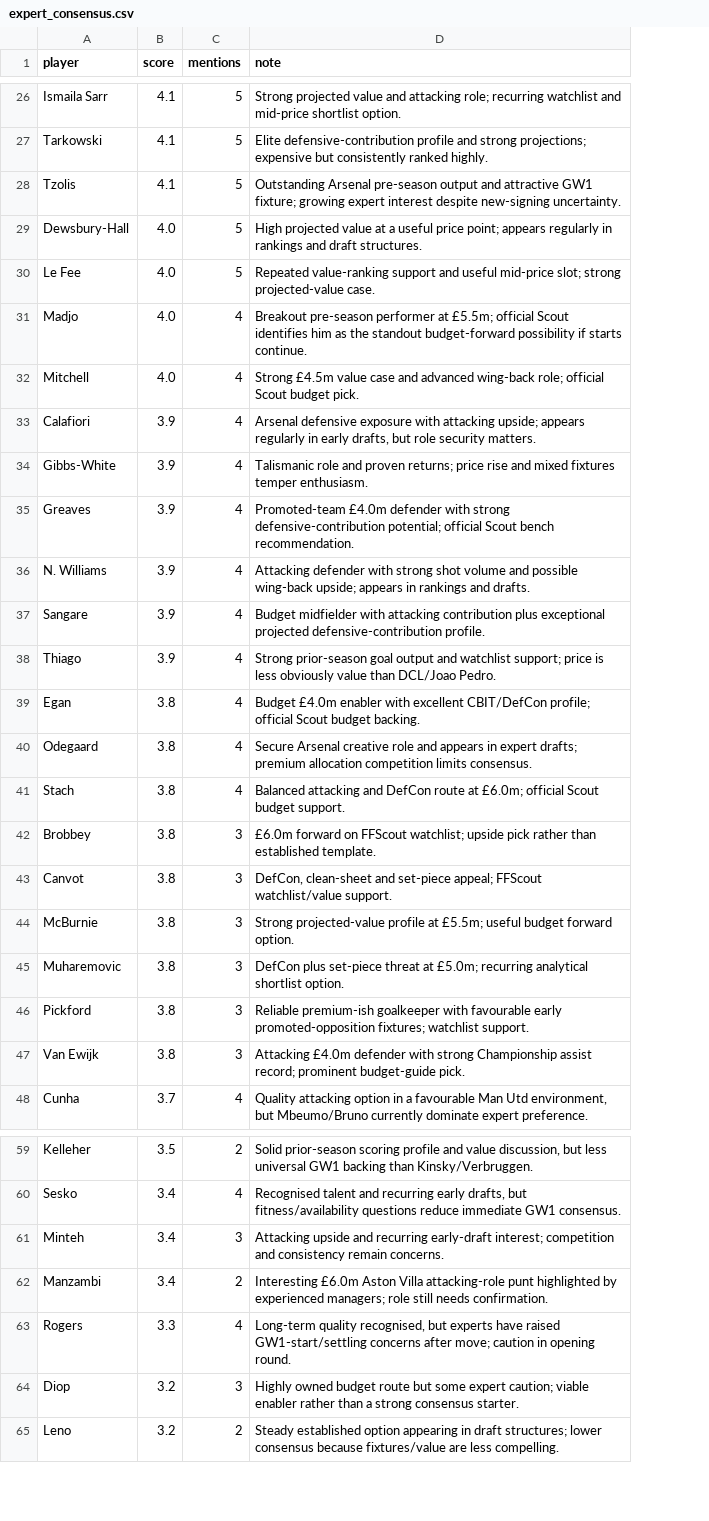
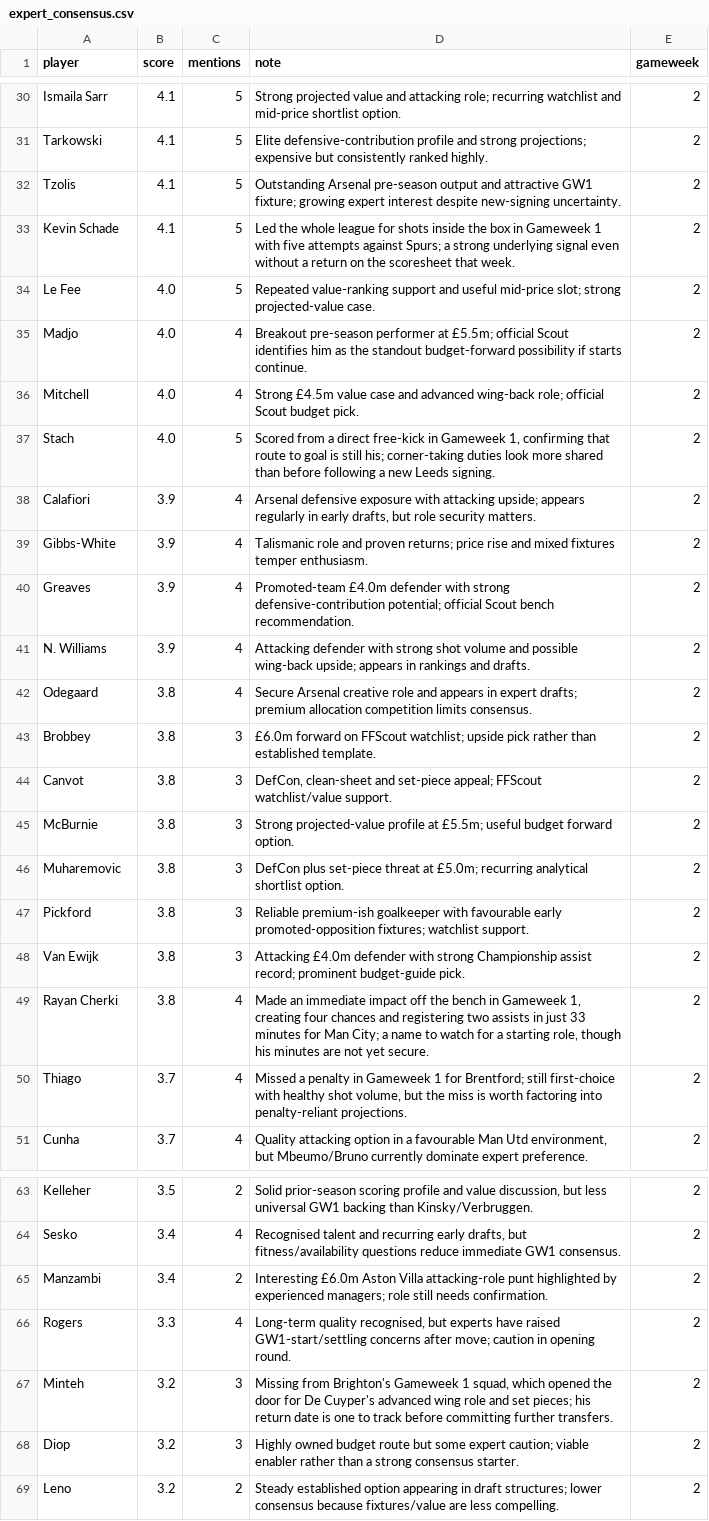
Before and after one commit to atsafos/fpl-transfer-advisor, a CSV file: expert_consensus.csv, drawn as a sheet; only a part is shown, gaps mark what is left out; removed rows and columns are numbered as before the commit, all else as after; the diff covers the shown part only; the diff names each change by its address in the sheet, - before the commit and + after, or states it on an @@ line.

```diff
--- a/expert_consensus.csv
+++ b/expert_consensus.csv
+column E (gameweek), rows 30-32: all 2; rows 34-36: all 2; rows 38-48: all 2; row 51: 2; rows 63-66: all 2; rows 68-69: 2 | 2
-row 29: Dewsbury-Hall | 4.0 | 5 | High projected value at a useful price point; appears regularly in rankings and draft structures.
+row 33: Kevin Schade | 4.1 | 5 | Led the whole league for shots inside the box in Gameweek 1 with five attempts against Spurs; a strong underlying signal even without a return on the scoresheet that week. | 2
+row 37: Stach | 4.0 | 5 | Scored from a direct free-kick in Gameweek 1, confirming that route to goal is still his; corner-taking duties look more shared than before following a new Leeds signing. | 2
-row 37: Sangare | 3.9 | 4 | Budget midfielder with attacking contribution plus exceptional projected defensive-contribution profile.
-row 38: Thiago | 3.9 | 4 | Strong prior-season goal output and watchlist support; price is less obviously value than DCL/Joao Pedro.
-row 39: Egan | 3.8 | 4 | Budget £4.0m enabler with excellent CBIT/DefCon profile; official Scout budget backing.
-row 41: Stach | 3.8 | 4 | Balanced attacking and DefCon route at £6.0m; official Scout budget support.
+row 49: Rayan Cherki | 3.8 | 4 | Made an immediate impact off the bench in Gameweek 1, creating four chances and registering two assists in just 33 minutes for Man City; a name to watch for a starting role, though his minutes are not yet secure. | 2
+row 50: Thiago | 3.7 | 4 | Missed a penalty in Gameweek 1 for Brentford; still first-choice with healthy shot volume, but the miss is worth factoring into penalty-reliant projections. | 2
-row 61: Minteh | 3.4 | 3 | Attacking upside and recurring early-draft interest; competition and consistency remain concerns.
+row 67: Minteh | 3.2 | 3 | Missing from Brighton's Gameweek 1 squad, which opened the door for De Cuyper's advanced wing role and set pieces; his return date is one to track before committing further transfers. | 2
```
Also changed, not shown: 10 added rows, 5 removed rows and 8 edited cells elsewhere in this file.
